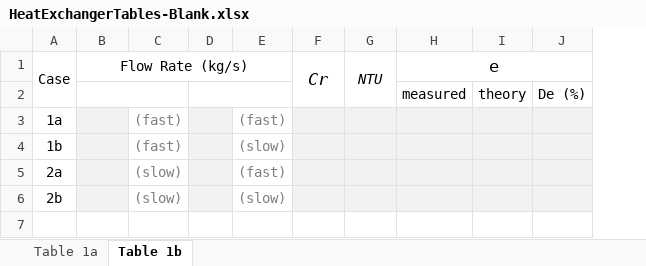
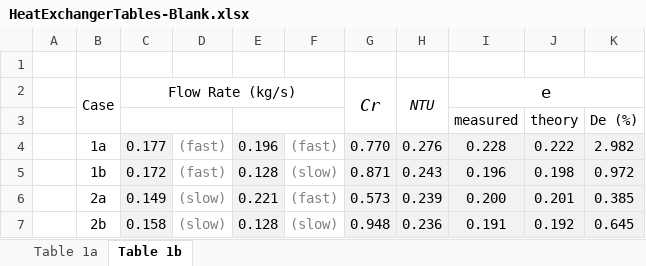
Before and after one commit to jphran/thermalFluidEnergySystems, an Excel workbook: Lab10_HeatExchanger/HeatExchangerTables-Blank.xlsx, sheet Table 1b, drawn as a sheet; values as stored, in another font and other column widths than the file's, no borders; charts and pictures not drawn; removed rows and columns are numbered as before the commit, all else as after; the diff names each change by its address in the sheet, - before the commit and + after, or states it on an @@ line.

```diff
--- a/Lab10_HeatExchanger/HeatExchangerTables-Blank.xlsx (sheet Table 1b)
+++ b/Lab10_HeatExchanger/HeatExchangerTables-Blank.xlsx (sheet Table 1b)
+column A, empty
-column D, empty
+column E, rows 4-7: 0.196 | 0.128 | 0.221 | 0.128
+row 1: (empty)
-C4: (empty)
+C4: 0.177
-G4: (empty)
+G4: 0.770
-H4: (empty)
+H4: 0.276
-I4: (empty)
+I4: 0.228
-J4: (empty)
+J4: 0.222
-K4: (empty)
+K4: 2.982
-C5: (empty)
+C5: 0.172
-G5: (empty)
+G5: 0.871
-H5: (empty)
+H5: 0.243
-I5: (empty)
+I5: 0.196
-J5: (empty)
+J5: 0.198
-K5: (empty)
+K5: 0.972
-C6: (empty)
+C6: 0.149
-G6: (empty)
+G6: 0.573
-H6: (empty)
+H6: 0.239
-I6: (empty)
+I6: 0.200
-J6: (empty)
+J6: 0.201
-K6: (empty)
+K6: 0.385
-C7: (empty)
+C7: 0.158
-G7: (empty)
+G7: 0.948
-H7: (empty)
+H7: 0.236
-I7: (empty)
+I7: 0.191
-J7: (empty)
+J7: 0.192
-K7: (empty)
+K7: 0.645
```
Also changed, not shown: sheet Table 1a, charts or pictures, 6 other files.
